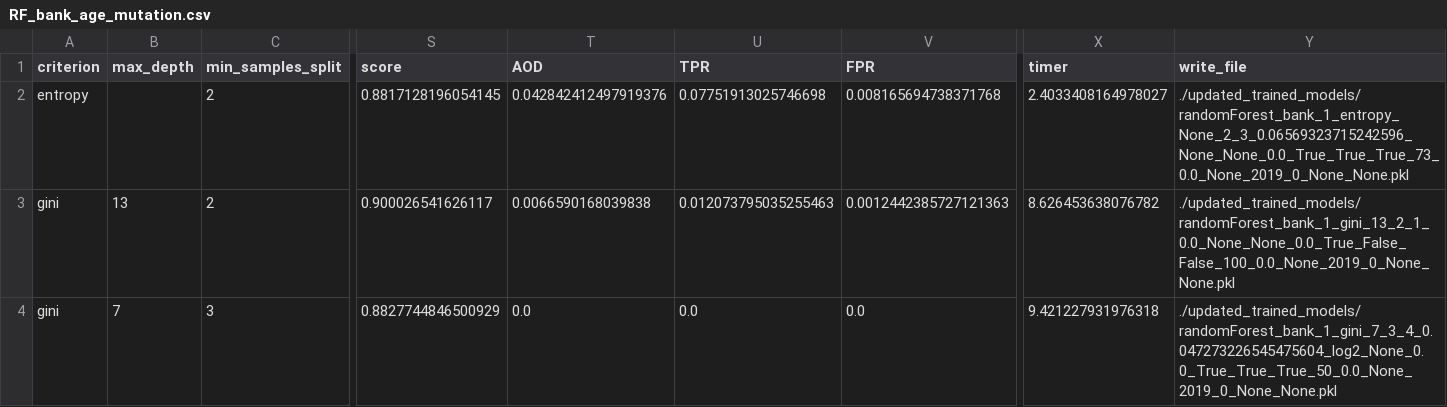
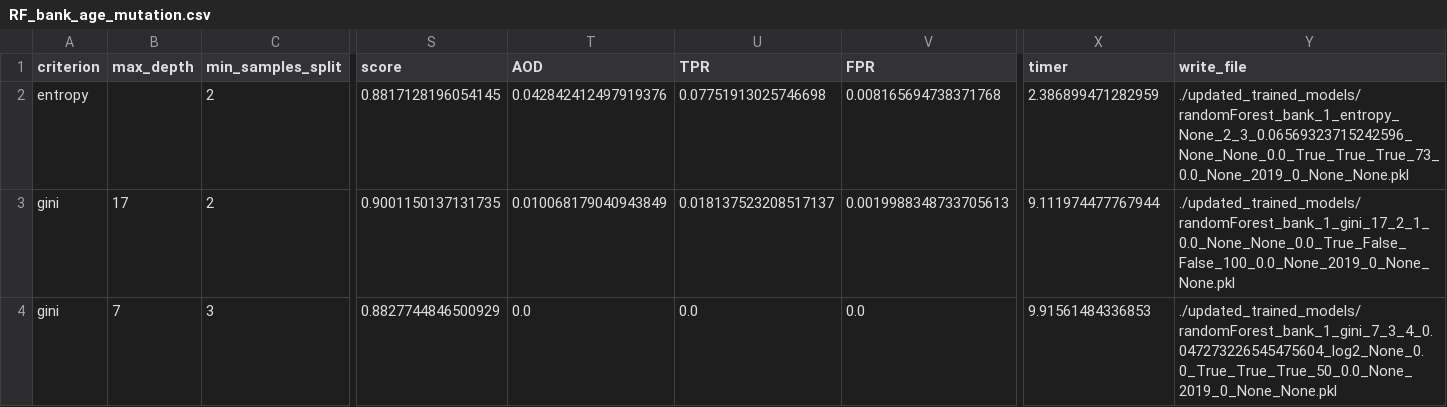
Before and after one commit to Pennswood/FairLay-ML, a CSV file: updated_Dataset/RF_bank_age_mutation.csv, drawn as a sheet; only a part is shown, gaps mark what is left out; the diff names each change by its address in the sheet, - before the commit and + after, or states it on an @@ line.

```diff
--- a/updated_Dataset/RF_bank_age_mutation.csv
+++ b/updated_Dataset/RF_bank_age_mutation.csv
-X2 (timer): 2.4033408164978027
+X2 (timer): 2.386899471282959
-B3 (max_depth): 13
+B3 (max_depth): 17
-S3 (score): 0.900026541626117
+S3 (score): 0.9001150137131735
-T3 (AOD): 0.0066590168039838
+T3 (AOD): 0.010068179040943849
-U3 (TPR): 0.012073795035255463
+U3 (TPR): 0.018137523208517137
-V3 (FPR): 0.0012442385727121363
+V3 (FPR): 0.0019988348733705613
-X3 (timer): 8.626453638076782
+X3 (timer): 9.111974477767944
-Y3 (write_file): ./updated_trained_models/randomForest_bank_1_gini_13_2_1_0.0_None_None_0.0_True_False_False_100_0.0_None_2019_0_None_None.pkl
+Y3 (write_file): ./updated_trained_models/randomForest_bank_1_gini_17_2_1_0.0_None_None_0.0_True_False_False_100_0.0_None_2019_0_None_None.pkl
-X4 (timer): 9.421227931976318
+X4 (timer): 9.91561484336853
```
Also changed, not shown: updated_Dataset/DT_bank_age_mutation.csv, updated_Dataset/DT_census_gender_mutation.csv, 32 other files.
